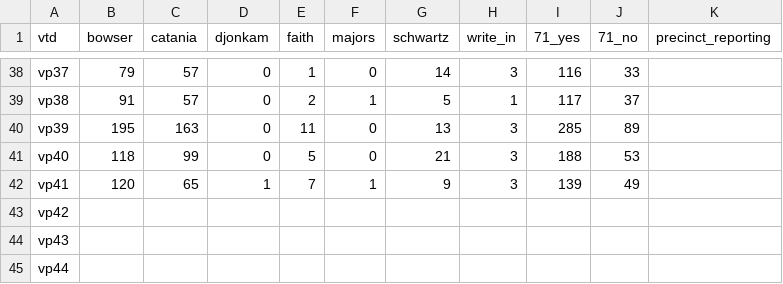
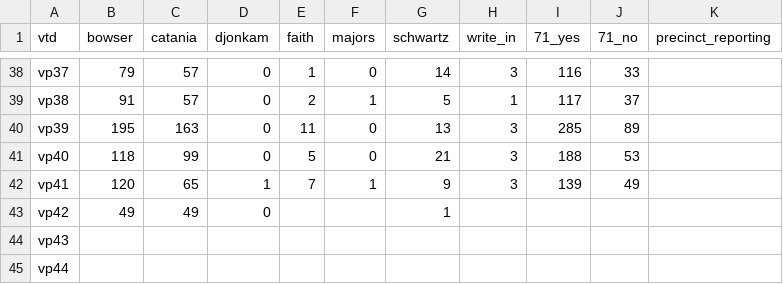
Before and after one commit to cmgiven/open-election-map, a CSV file: data/results.csv, drawn as a sheet; only a part is shown, gaps mark what is left out.

Commit message:
Auto-update

```diff
--- a/data/results.csv
+++ b/data/results.csv
@@ -42,3 +42,3 @@ vp40,118,99,0,5,0,21,3,188,53,
 vp41,120,65,1,7,1,9,3,139,49,
-vp42,,,,,,,,,,
+vp42,49,49,0,,,1,,,,
 vp43,,,,,,,,,,
```
